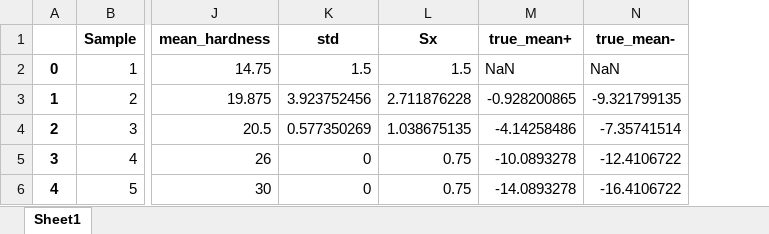
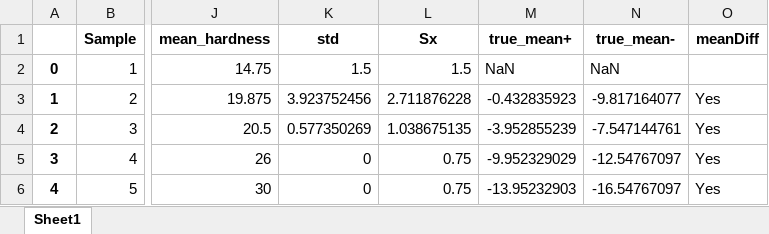
Before and after one commit to Juniper82/PSU_ME_Stuff, an Excel workbook: ME365/Labs/Lab4/Lab4_420G4_stat.xlsx, sheet Sheet1, drawn as a sheet; only a part is shown, gaps mark what is left out; values as stored, in another font and other column widths than the file's, no borders; the diff names each change by its address in the sheet, - before the commit and + after, or states it on an @@ line.

```diff
--- a/ME365/Labs/Lab4/Lab4_420G4_stat.xlsx (sheet Sheet1)
+++ b/ME365/Labs/Lab4/Lab4_420G4_stat.xlsx (sheet Sheet1)
+column O (meanDiff), rows 3-6: all Yes
-M3 (true_mean+): -0.928200865
+M3 (true_mean+): -0.432835923
-N3 (true_mean-): -9.321799135
+N3 (true_mean-): -9.817164077
-M4 (true_mean+): -4.14258486
+M4 (true_mean+): -3.952855239
-N4 (true_mean-): -7.35741514
+N4 (true_mean-): -7.547144761
-M5 (true_mean+): -10.0893278
+M5 (true_mean+): -9.952329029
-N5 (true_mean-): -12.4106722
+N5 (true_mean-): -12.54767097
-M6 (true_mean+): -14.0893278
+M6 (true_mean+): -13.95232903
-N6 (true_mean-): -16.4106722
+N6 (true_mean-): -16.54767097
```
Also changed, not shown: ME365/Labs/Lab4/Lab4_440AG4_stat.xlsx, ME365/Labs/Lab4/Lab4_Custom_455G4_stat.xlsx, 2 other files.
